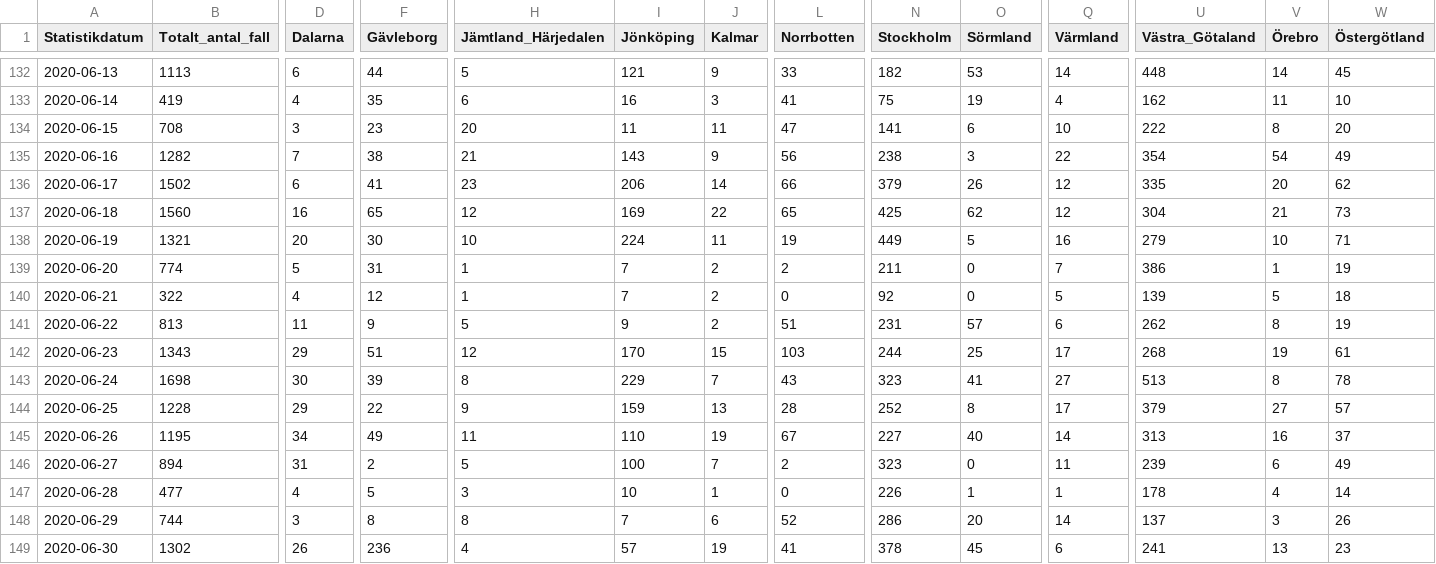
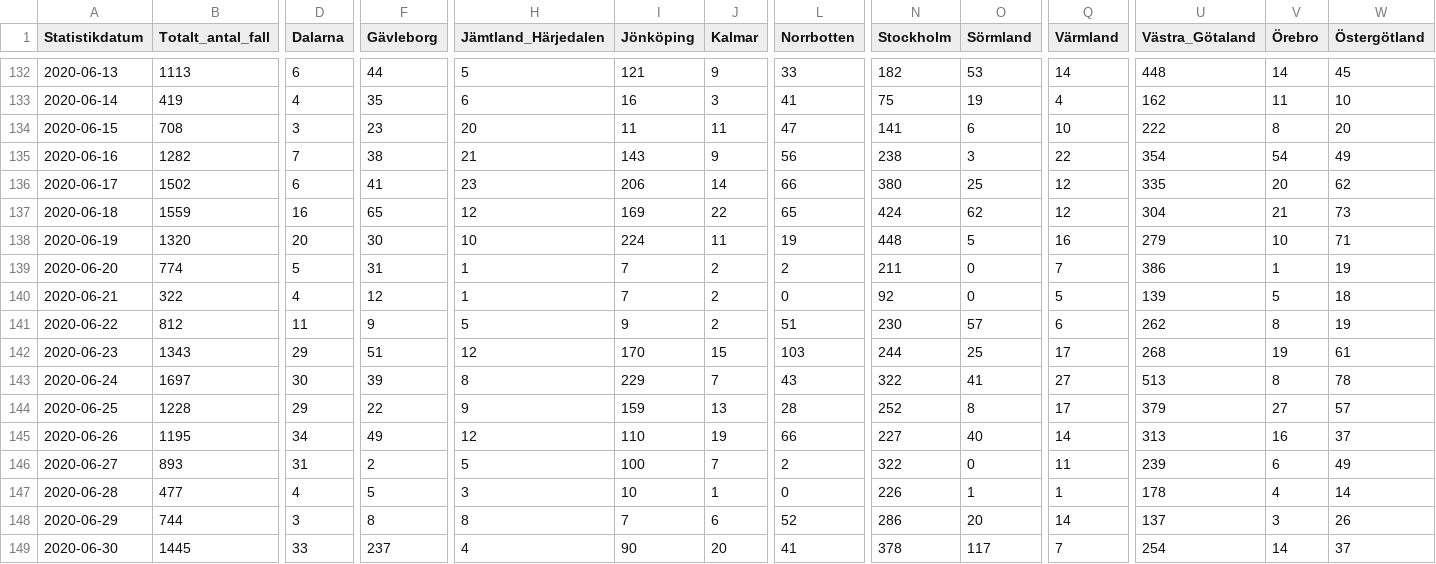
Before and after one commit to shortlisted/covid-19-sweden, a CSV file: cases_by_date_and_region.csv, drawn as a sheet; only a part is shown, gaps mark what is left out; the diff covers the shown part only; the diff names each change by its address in the sheet, - before the commit and + after, or states it on an @@ line.

Commit message:
July 2, Swedish covid-19 data

```diff
--- a/cases_by_date_and_region.csv
+++ b/cases_by_date_and_region.csv
-N136 (Stockholm): 379
+N136 (Stockholm): 380
-O136 (Sörmland): 26
+O136 (Sörmland): 25
-B137 (Totalt_antal_fall): 1560
+B137 (Totalt_antal_fall): 1559
-N137 (Stockholm): 425
+N137 (Stockholm): 424
-B138 (Totalt_antal_fall): 1321
+B138 (Totalt_antal_fall): 1320
-N138 (Stockholm): 449
+N138 (Stockholm): 448
-B141 (Totalt_antal_fall): 813
+B141 (Totalt_antal_fall): 812
-N141 (Stockholm): 231
+N141 (Stockholm): 230
-B143 (Totalt_antal_fall): 1698
+B143 (Totalt_antal_fall): 1697
-N143 (Stockholm): 323
+N143 (Stockholm): 322
-H145 (Jämtland_Härjedalen): 11
+H145 (Jämtland_Härjedalen): 12
-L145 (Norrbotten): 67
+L145 (Norrbotten): 66
-B146 (Totalt_antal_fall): 894
+B146 (Totalt_antal_fall): 893
-N146 (Stockholm): 323
+N146 (Stockholm): 322
-B149 (Totalt_antal_fall): 1302
+B149 (Totalt_antal_fall): 1445
-D149 (Dalarna): 26
+D149 (Dalarna): 33
-F149 (Gävleborg): 236
+F149 (Gävleborg): 237
-I149 (Jönköping): 57
+I149 (Jönköping): 90
-J149 (Kalmar): 19
+J149 (Kalmar): 20
-O149 (Sörmland): 45
+O149 (Sörmland): 117
-Q149 (Värmland): 6
+Q149 (Värmland): 7
-U149 (Västra_Götaland): 241
+U149 (Västra_Götaland): 254
-V149 (Örebro): 13
+V149 (Örebro): 14
-W149 (Östergötland): 23
+W149 (Östergötland): 37
```
Also changed, not shown: 1 added row and 20 edited cells elsewhere in this file, ICU_by_date.csv, deaths_by_date.csv, 3 other files.
